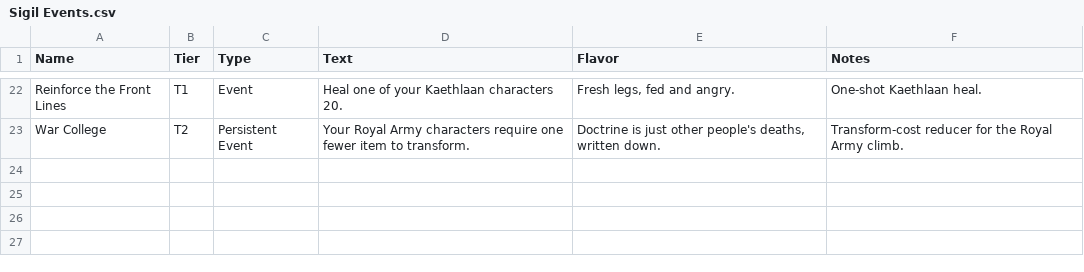
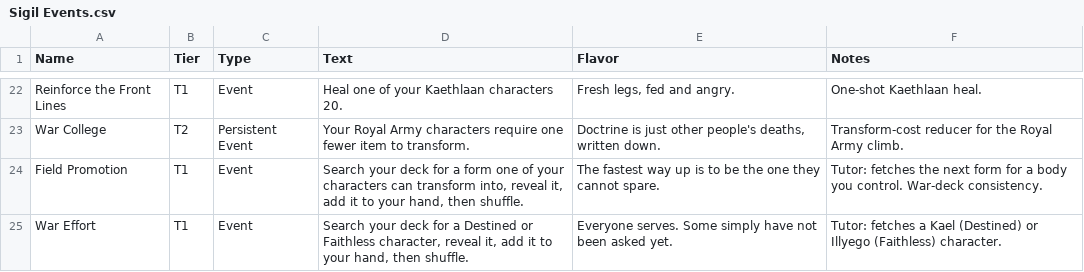
Before and after one commit to ajhollowayvrm/sigil-sim, a CSV file: docs/Sigil Events.csv, drawn as a sheet; only a part is shown, gaps mark what is left out.

```diff
--- a/docs/Sigil Events.csv
+++ b/docs/Sigil Events.csv
@@ -23 +23,3 @@ Reinforce the Front Lines,T1,Event,Heal one of your Kaethlaan characters 20.,"Fr
 War College,T2,Persistent Event,Your Royal Army characters require one fewer item to transform.,"Doctrine is just other people's deaths, written down.",Transform-cost reducer for the Royal Army climb.
+Field Promotion,T1,Event,"Search your deck for a form one of your characters can transform into, reveal it, add it to your hand, then shuffle.",The fastest way up is to be the one they cannot spare.,Tutor: fetches the next form for a body you control. War-deck consistency.
+War Effort,T1,Event,"Search your deck for a Destined or Faithless character, reveal it, add it to your hand, then shuffle.",Everyone serves. Some simply have not been asked yet.,Tutor: fetches a Kael (Destined) or Illyego (Faithless) character.
```
Also changed, not shown: 7 other files.
